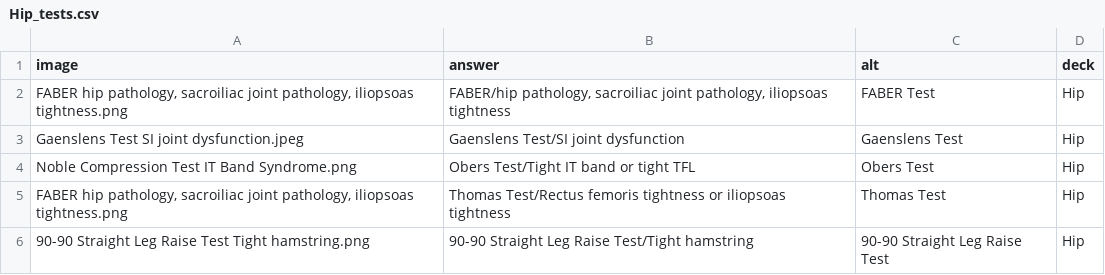
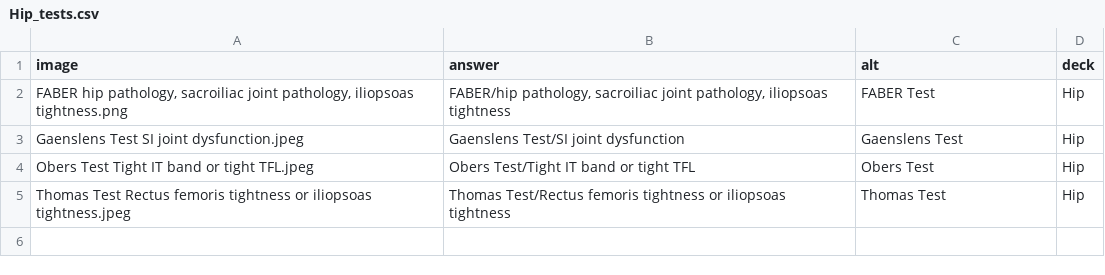
Before and after one commit to byui-library/flashcards-astro-starter, a CSV file: decks/Hip_tests.csv, drawn as a sheet.

```diff
--- a/decks/Hip_tests.csv
+++ b/decks/Hip_tests.csv
@@ -3,4 +3,3 @@ image,answer,alt,deck
 Gaenslens Test SI joint dysfunction.jpeg,Gaenslens Test/SI joint dysfunction,Gaenslens Test,Hip
-Noble Compression Test IT Band Syndrome.png,Obers Test/Tight IT band or tight TFL,Obers Test,Hip
-"FABER hip pathology, sacroiliac joint pathology, iliopsoas tightness.png",Thomas Test/Rectus femoris tightness or iliopsoas tightness,Thomas Test,Hip
-90-90 Straight Leg Raise Test Tight hamstring.png,90-90 Straight Leg Raise Test/Tight hamstring,90-90 Straight Leg Raise Test,Hip
+Obers Test Tight IT band or tight TFL.jpeg,Obers Test/Tight IT band or tight TFL,Obers Test,Hip
+Thomas Test Rectus femoris tightness or iliopsoas tightness.jpeg,Thomas Test/Rectus femoris tightness or iliopsoas tightness,Thomas Test,Hip
```
Also changed, not shown: decks/Knee_tests.csv, decks/Shoulder_tests.csv, 6 other files.
